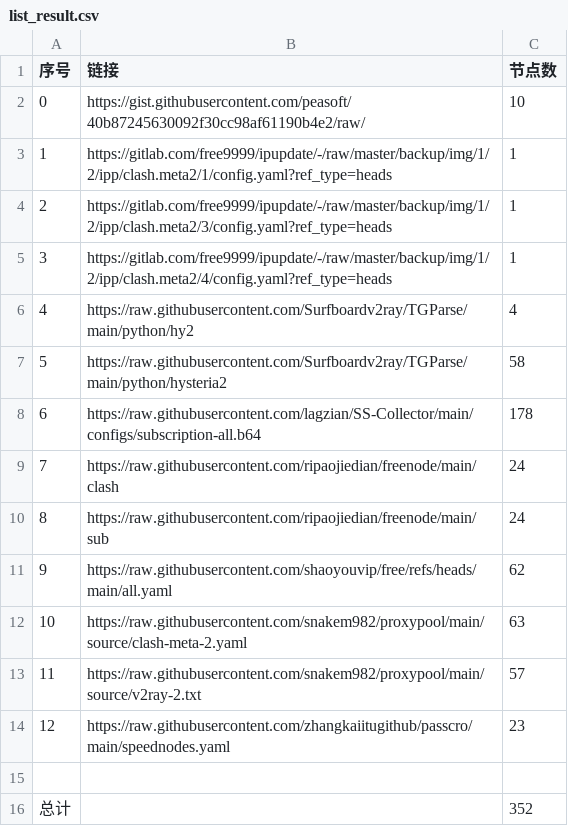
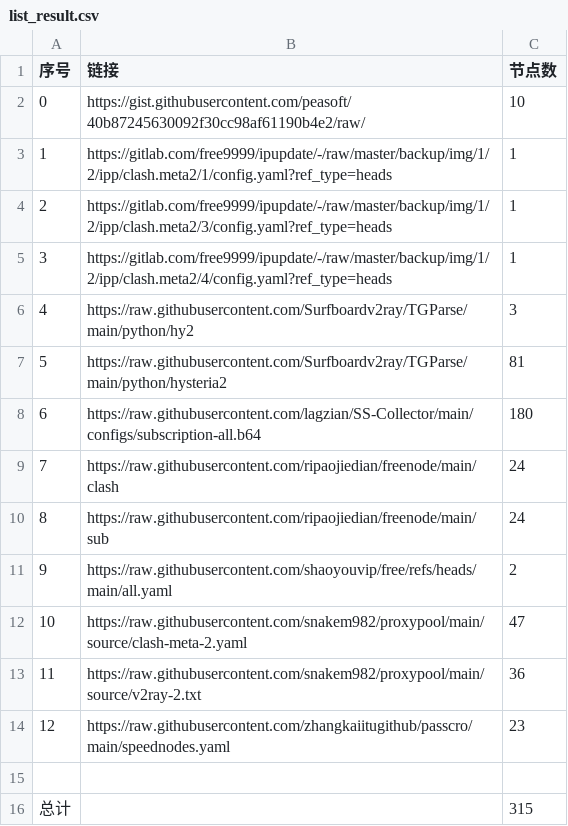
Before and after one commit to liuhuo12358/vpn-cdn, a CSV file: list_result.csv, drawn as a sheet.

```diff
--- a/list_result.csv
+++ b/list_result.csv
@@ -5,12 +5,12 @@
 3,https://gitlab.com/free9999/ipupdate/-/raw/master/backup/img/1/2/ipp/clash.meta2/4/config.yaml?ref_type=heads,1
-4,https://raw.githubusercontent.com/Surfboardv2ray/TGParse/main/python/hy2,4
-5,https://raw.githubusercontent.com/Surfboardv2ray/TGParse/main/python/hysteria2,58
-6,https://raw.githubusercontent.com/lagzian/SS-Collector/main/configs/subscription-all.b64,178
+4,https://raw.githubusercontent.com/Surfboardv2ray/TGParse/main/python/hy2,3
+5,https://raw.githubusercontent.com/Surfboardv2ray/TGParse/main/python/hysteria2,81
+6,https://raw.githubusercontent.com/lagzian/SS-Collector/main/configs/subscription-all.b64,180
 7,https://raw.githubusercontent.com/ripaojiedian/freenode/main/clash,24
 8,https://raw.githubusercontent.com/ripaojiedian/freenode/main/sub,24
-9,https://raw.githubusercontent.com/shaoyouvip/free/refs/heads/main/all.yaml,62
-10,https://raw.githubusercontent.com/snakem982/proxypool/main/source/clash-meta-2.yaml,63
-11,https://raw.githubusercontent.com/snakem982/proxypool/main/source/v2ray-2.txt,57
+9,https://raw.githubusercontent.com/shaoyouvip/free/refs/heads/main/all.yaml,2
+10,https://raw.githubusercontent.com/snakem982/proxypool/main/source/clash-meta-2.yaml,47
+11,https://raw.githubusercontent.com/snakem982/proxypool/main/source/v2ray-2.txt,36
 12,https://raw.githubusercontent.com/zhangkaiitugithub/passcro/main/speednodes.yaml,23
 
-总计,,352
+总计,,315
```
Also changed, not shown: 29 other files.
